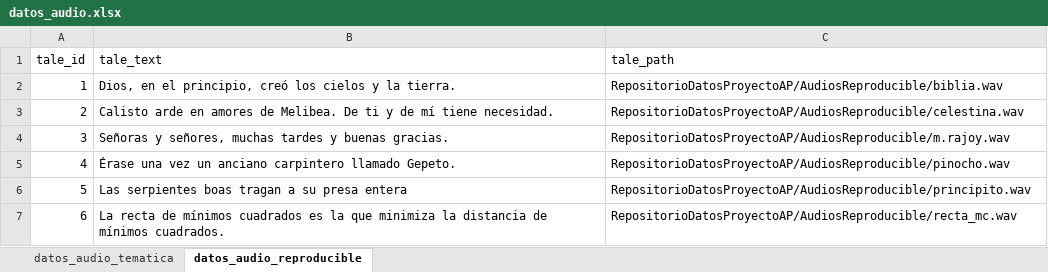
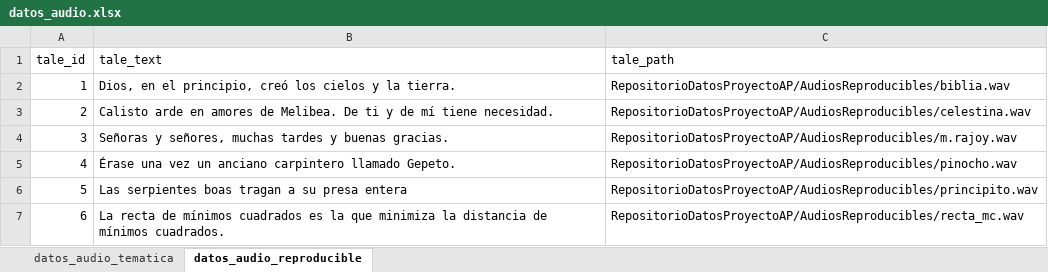
Before and after one commit to alcaluis/RepositorioDatosProyectoAP, an Excel workbook: datos_audio.xlsx, sheet datos_audio_reproducible, drawn as a sheet; values as stored, in another font and other column widths than the file's, no borders; charts and pictures not drawn; the diff names each change by its address in the sheet, - before the commit and + after, or states it on an @@ line.

Commit message:
- actualizar path reproducible

```diff
--- a/datos_audio.xlsx (sheet datos_audio_reproducible)
+++ b/datos_audio.xlsx (sheet datos_audio_reproducible)
-C2 (tale_path): RepositorioDatosProyectoAP/AudiosReproducible/biblia.wav
+C2 (tale_path): RepositorioDatosProyectoAP/AudiosReproducibles/biblia.wav
-C3 (tale_path): RepositorioDatosProyectoAP/AudiosReproducible/celestina.wav
+C3 (tale_path): RepositorioDatosProyectoAP/AudiosReproducibles/celestina.wav
-C4 (tale_path): RepositorioDatosProyectoAP/AudiosReproducible/m.rajoy.wav
+C4 (tale_path): RepositorioDatosProyectoAP/AudiosReproducibles/m.rajoy.wav
-C5 (tale_path): RepositorioDatosProyectoAP/AudiosReproducible/pinocho.wav
+C5 (tale_path): RepositorioDatosProyectoAP/AudiosReproducibles/pinocho.wav
-C6 (tale_path): RepositorioDatosProyectoAP/AudiosReproducible/principito.wav
+C6 (tale_path): RepositorioDatosProyectoAP/AudiosReproducibles/principito.wav
-C7 (tale_path): RepositorioDatosProyectoAP/AudiosReproducible/recta_mc.wav
+C7 (tale_path): RepositorioDatosProyectoAP/AudiosReproducibles/recta_mc.wav
```
